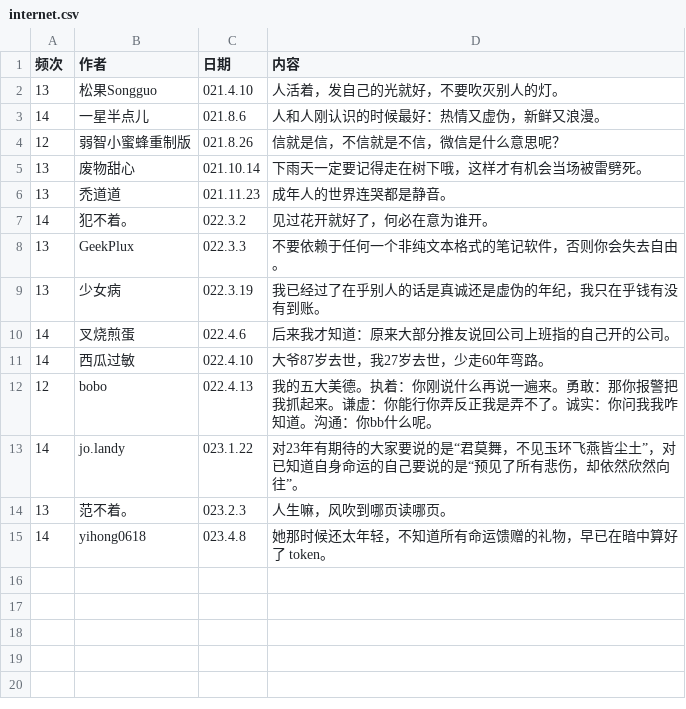
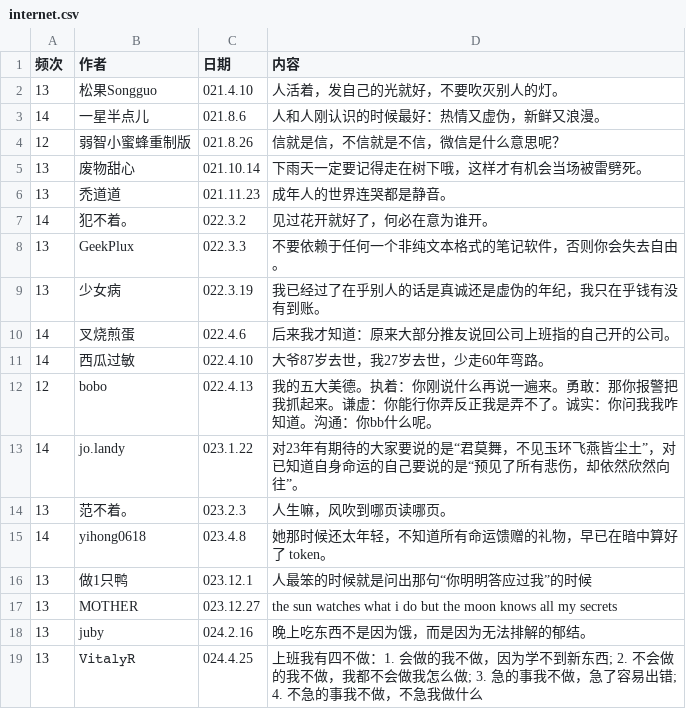
Before and after one commit to youguanxinqing/youguanxinqing, a CSV file: data/internet.csv, drawn as a sheet.

```diff
--- a/data/internet.csv
+++ b/data/internet.csv
@@ -15 +15,5 @@
 14|yihong0618|023.4.8|她那时候还太年轻，不知道所有命运馈赠的礼物，早已在暗中算好了 token。
+13|做1只鸭|023.12.1|人最笨的时候就是问出那句“你明明答应过我”的时候
+13|MOTHER|023.12.27|the sun watches what i do but the moon knows all my secrets
+13|juby|024.2.16|晚上吃东西不是因为饿，而是因为无法排解的郁结。
+13|𝚅𝚒𝚝𝚊𝚕𝚢𝚁|024.4.25|上班我有四不做：1. 会做的我不做，因为学不到新东西; 2. 不会做的我不做，我都不会做我怎么做; 3. 急的事我不做，急了容易出错; 4. 不急的事我不做，不急我做什么
```
Also changed, not shown: data/poetry.csv.
